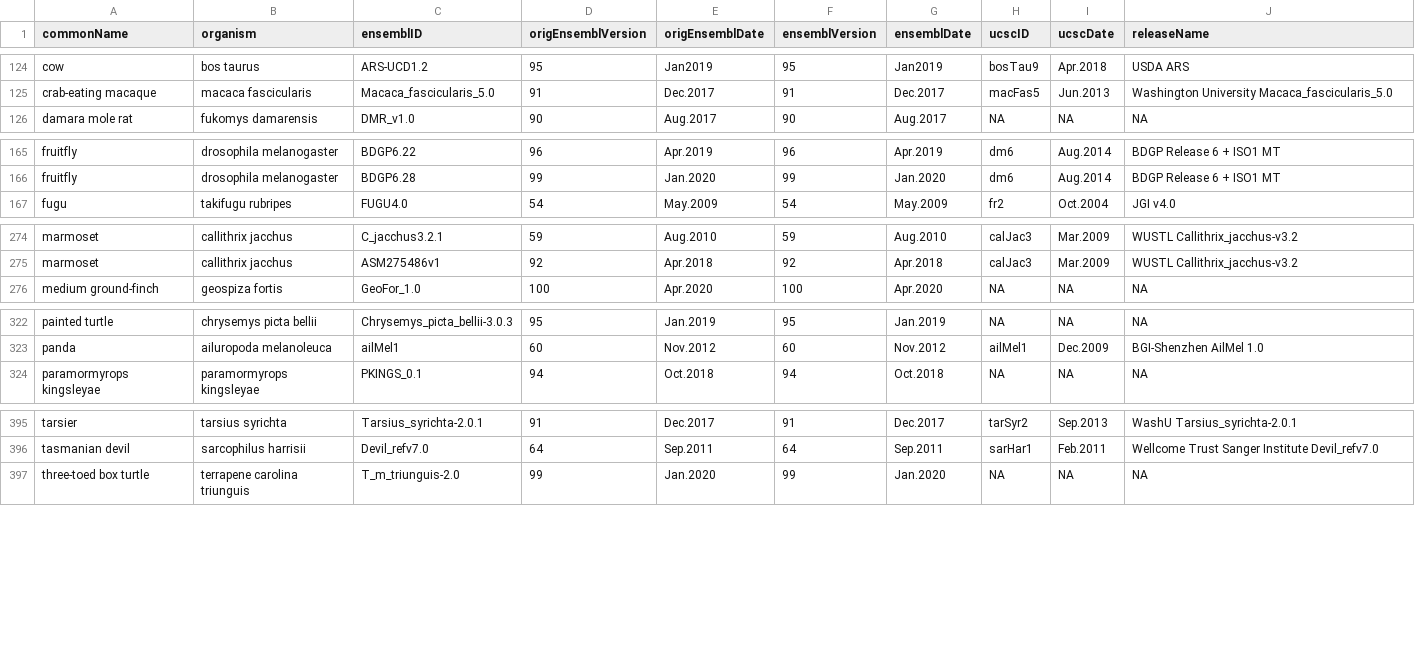
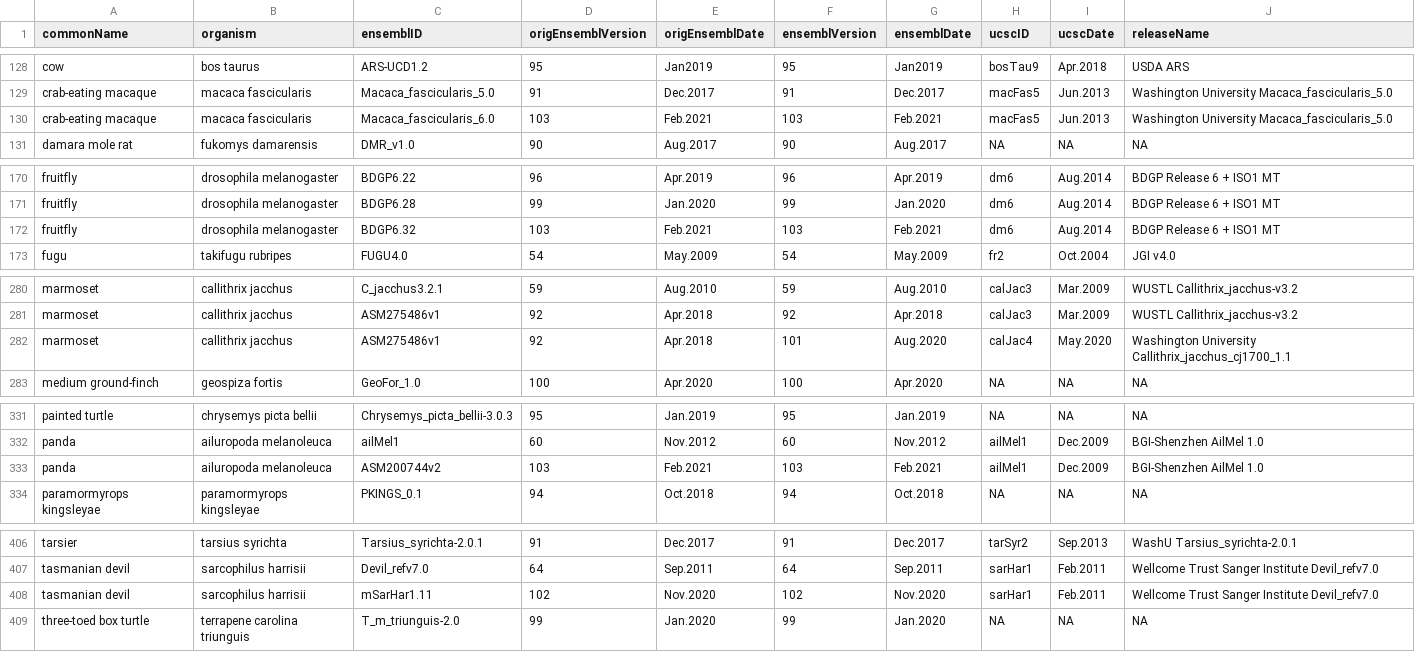
Before and after one commit to Bioconductor/GenomeInfoDb, a CSV file: inst/extdata/dataFiles/genomeMappingTbl.csv, drawn as a sheet; only a part is shown, gaps mark what is left out; the diff covers the shown part only; the diff names each change by its address in the sheet, - before the commit and + after, or states it on an @@ line.

Commit message:
Update genomeMappingTbl for ensembl 102/103/104 releases

```diff
--- a/inst/extdata/dataFiles/genomeMappingTbl.csv
+++ b/inst/extdata/dataFiles/genomeMappingTbl.csv
+row 130: crab-eating macaque | macaca fascicularis | Macaca_fascicularis_6.0 | 103 | Feb.2021 | 103 | Feb.2021 | macFas5 | Jun.2013 | Washington University Macaca_fascicularis_5.0
+row 172: fruitfly | drosophila melanogaster | BDGP6.32 | 103 | Feb.2021 | 103 | Feb.2021 | dm6 | Aug.2014 | BDGP Release 6 + ISO1 MT
+row 282: marmoset | callithrix jacchus | ASM275486v1 | 92 | Apr.2018 | 101 | Aug.2020 | calJac4 | May.2020 | Washington University Callithrix_jacchus_cj1700_1.1
+row 333: panda | ailuropoda melanoleuca | ASM200744v2 | 103 | Feb.2021 | 103 | Feb.2021 | ailMel1 | Dec.2009 | BGI-Shenzhen AilMel 1.0
+row 408: tasmanian devil | sarcophilus harrisii | mSarHar1.11 | 102 | Nov.2020 | 102 | Nov.2020 | sarHar1 | Feb.2011 | Wellcome Trust Sanger Institute Devil_refv7.0
```
Also changed, not shown: 10 added rows elsewhere in this file, 1 other file.
